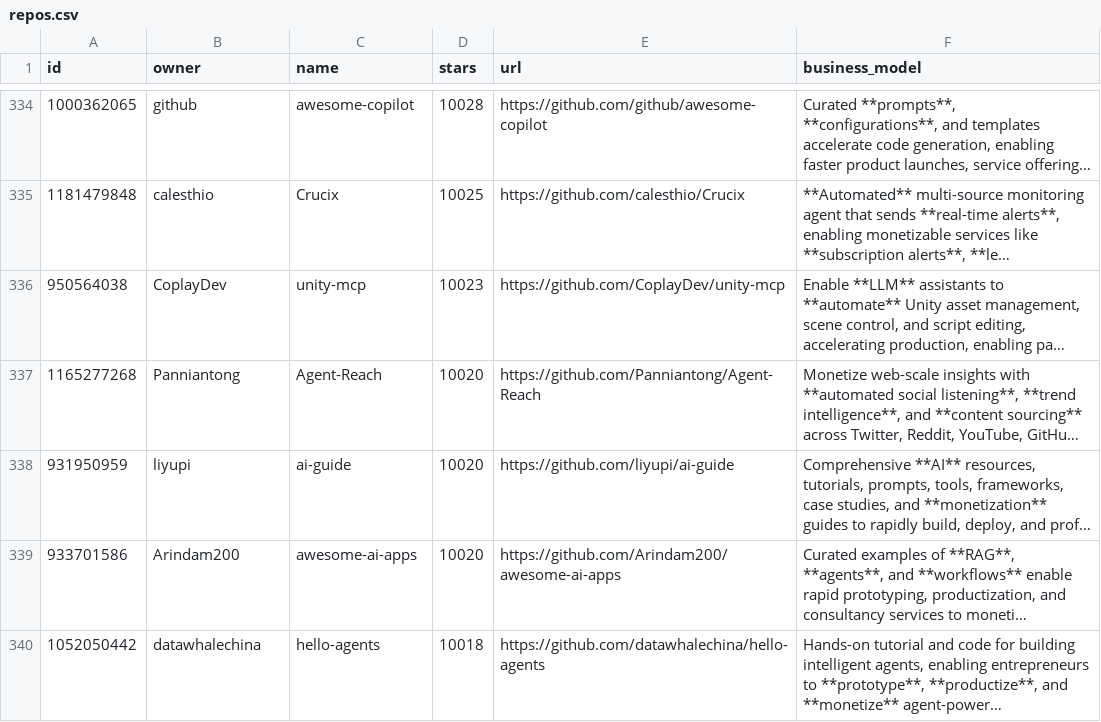
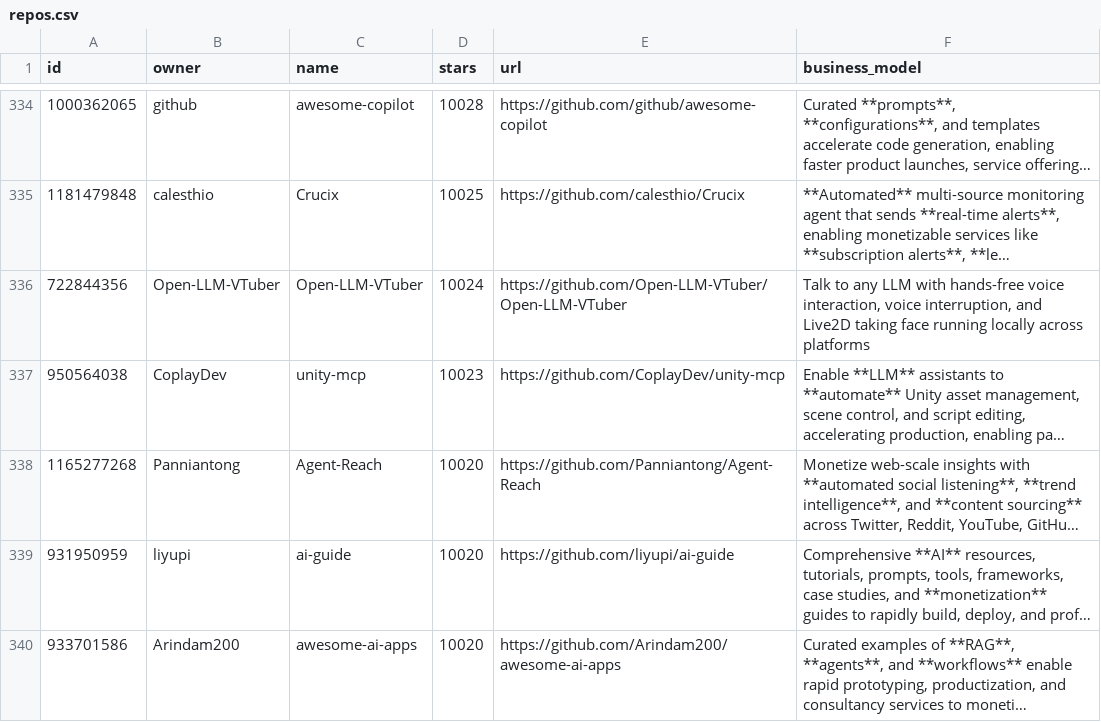
Before and after one commit to garylab/MakeMoneyWithAI, a CSV file: repos.csv, drawn as a sheet; only a part is shown, gaps mark what is left out; the shorter side is filled out with more unchanged rows; long unchanged cells end in …; the diff names each change by its address in the sheet, - before the commit and + after, or states it on an @@ line.

```diff
--- a/repos.csv
+++ b/repos.csv
+row 336: 722844356 | Open-LLM-VTuber | Open-LLM-VTuber | 10024 | https://github.com/Open-LLM-VTuber/Open-LLM-VTuber | Talk to any LLM with hands-free voice interaction, voice interruption, and Live2D taking face running locally across platforms
```
Also changed, not shown: 1 other file.
